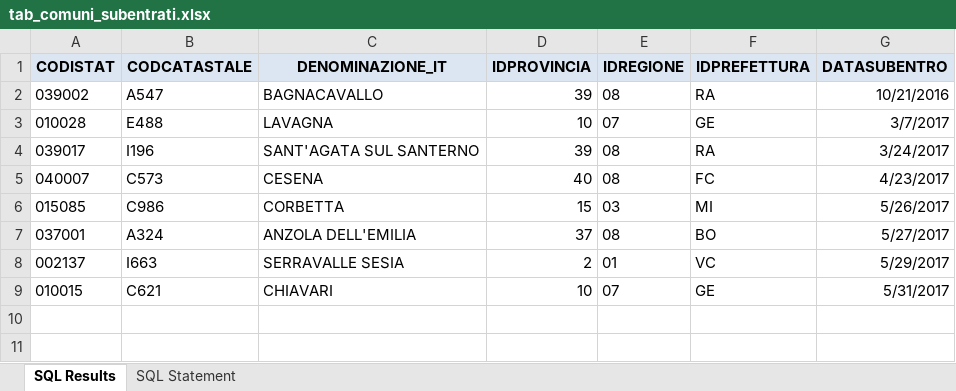
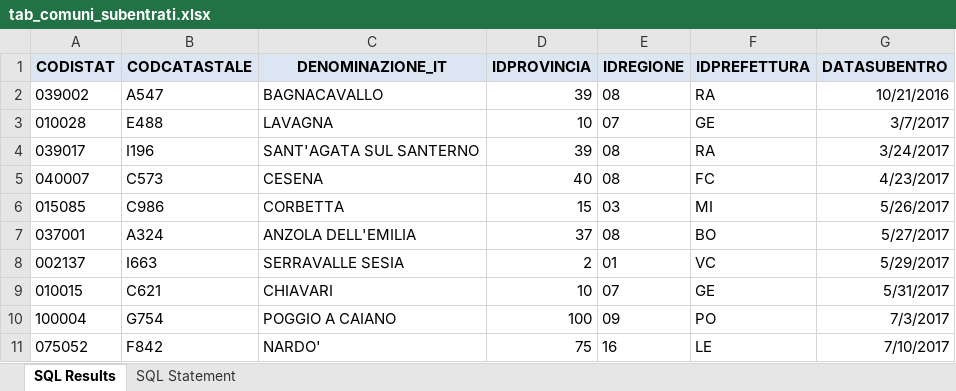
Before and after one commit to italia/anpr, an Excel workbook: src/_static/xlsx/tab_comuni_subentrati.xlsx, sheet SQL Results, drawn as a sheet; values as stored, in another font and other column widths than the file's, no borders; the diff names each change by its address in the sheet, - before the commit and + after, or states it on an @@ line.

```diff
--- a/src/_static/xlsx/tab_comuni_subentrati.xlsx (sheet SQL Results)
+++ b/src/_static/xlsx/tab_comuni_subentrati.xlsx (sheet SQL Results)
+row 10: 100004 | G754 | POGGIO A CAIANO | 100 | 09 | PO | 7/3/2017
+row 11: 075052 | F842 | NARDO' | 75 | 16 | LE | 7/10/2017
```
Also changed, not shown: src/_static/xlsx/tab_aggiornamenti_alla_documentazione_tecnica.xlsx, src/_static/xlsx/tab_elenco_dei_web_services_da_utilizzare_per_aggiornamento_delle_basi_dati_locali.xlsx, 15 other files.
